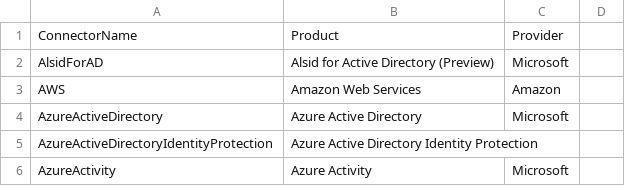
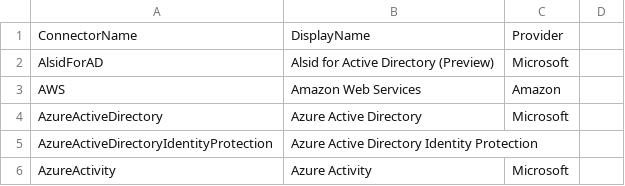
Before and after one commit to SecureHats/SecureHacks, a CSV file: scripts/Azure/Sentinel/Enable-AlertRules/dataconnectors.csv, drawn as a sheet; only a part is shown.

Commit message:
Update dataconnectors.csv

```diff
--- a/scripts/Azure/Sentinel/Enable-AlertRules/dataconnectors.csv
+++ b/scripts/Azure/Sentinel/Enable-AlertRules/dataconnectors.csv
@@ -1,2 +1,2 @@
-ConnectorName, Product, Provider
+"ConnectorName", "DisplayName", "Provider"
 "AlsidForAD", "Alsid for Active Directory (Preview)", "Microsoft"
```
